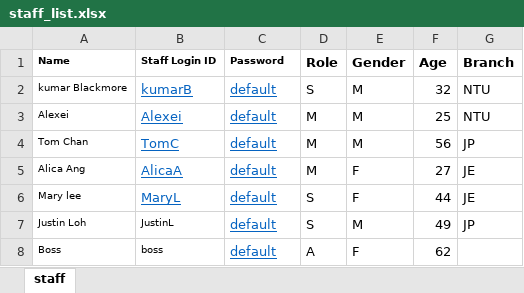
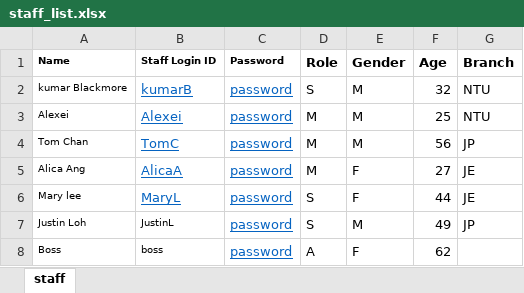
Before and after one commit to justtns/SC2002-AY23-24-FOMS, an Excel workbook: src/main/resources/xlsx/staff_list.xlsx, sheet staff, drawn as a sheet; values as stored, in another font and other column widths than the file's, no borders; the diff names each change by its address in the sheet, - before the commit and + after, or states it on an @@ line.

Commit message:
changed password

```diff
--- a/src/main/resources/xlsx/staff_list.xlsx (sheet staff)
+++ b/src/main/resources/xlsx/staff_list.xlsx (sheet staff)
-C2:C8 (Password): default
+C2:C8 (Password): password
```
